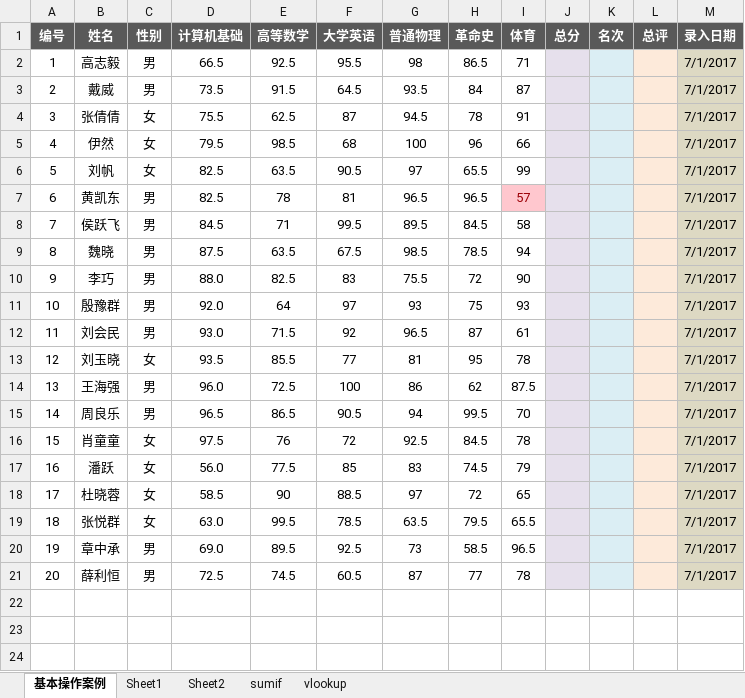
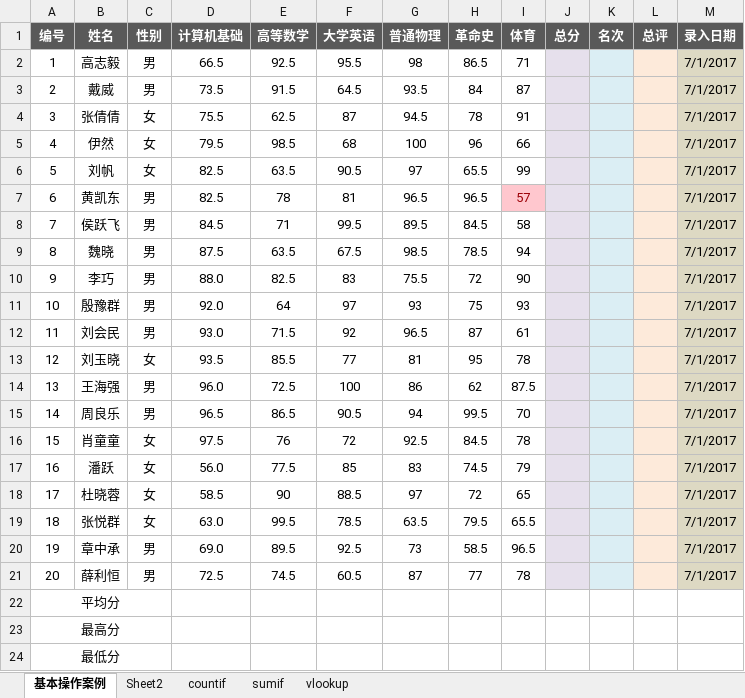
Before and after one commit to sans123wx/class, an Excel workbook: 计算机应用基础/第4章excel/课堂文件-公式和函数.xlsx, sheet 基本操作案例, drawn as a sheet; values as stored, in another font and other column widths than the file's, no borders; conditional formats not drawn; the diff names each change by its address in the sheet, - before the commit and + after, or states it on an @@ line.

```diff
--- a/计算机应用基础/第4章excel/课堂文件-公式和函数.xlsx (sheet 基本操作案例)
+++ b/计算机应用基础/第4章excel/课堂文件-公式和函数.xlsx (sheet 基本操作案例)
-sheet tab: Sheet1
+sheet tab: countif
@@ sheet tab order changed: 基本操作案例 | Sheet2 | countif | sumif | vlookup @@
+row 22: 平均分
+row 23: 最高分
+row 24: 最低分
```
Also changed, not shown: sheet countif, 5 other files.
